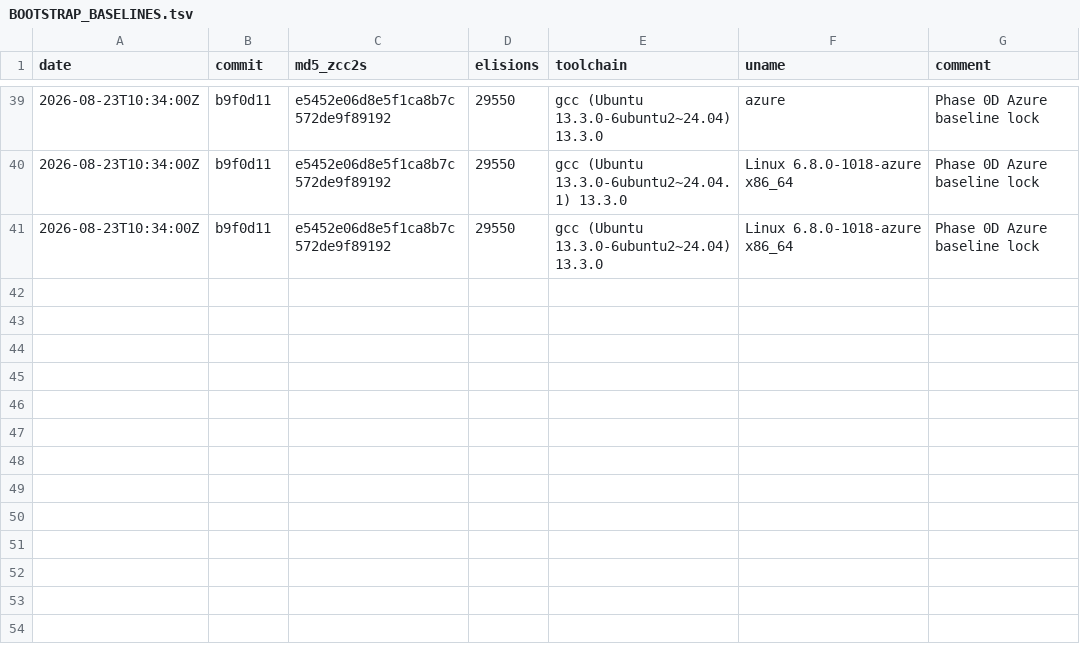
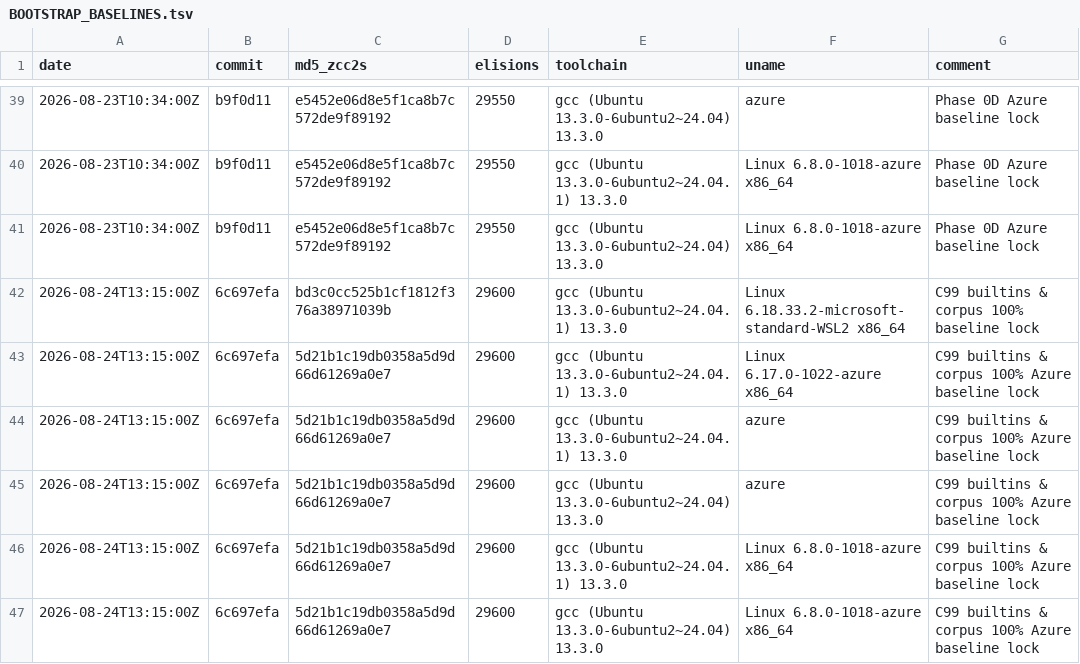
Before and after one commit to invariantzkaedi/zcc-bootstrap-compiler, a TSV file: BOOTSTRAP_BASELINES.tsv, drawn as a sheet; only a part is shown, gaps mark what is left out; the diff names each change by its address in the sheet, - before the commit and + after, or states it on an @@ line.

Commit message:
chore(ci): lock bootstrap hash baseline for C99 builtins and 100% corpus green push

```diff
--- a/BOOTSTRAP_BASELINES.tsv
+++ b/BOOTSTRAP_BASELINES.tsv
+row 42: 2026-08-24T13:15:00Z | 6c697efa | bd3c0cc525b1cf1812f376a38971039b | 29600 | gcc (Ubuntu 13.3.0-6ubuntu2~24.04.1) 13.3.0 | Linux 6.18.33.2-microsoft-standard-WSL2 x86_64 | C99 builtins & corpus 100% baseline lock
+row 43: 2026-08-24T13:15:00Z | 6c697efa | 5d21b1c19db0358a5d9d66d61269a0e7 | 29600 | gcc (Ubuntu 13.3.0-6ubuntu2~24.04.1) 13.3.0 | Linux 6.17.0-1022-azure x86_64 | C99 builtins & corpus 100% Azure baseline lock
+row 44: 2026-08-24T13:15:00Z | 6c697efa | 5d21b1c19db0358a5d9d66d61269a0e7 | 29600 | gcc (Ubuntu 13.3.0-6ubuntu2~24.04.1) 13.3.0 | azure | C99 builtins & corpus 100% Azure baseline lock
+row 45: 2026-08-24T13:15:00Z | 6c697efa | 5d21b1c19db0358a5d9d66d61269a0e7 | 29600 | gcc (Ubuntu 13.3.0-6ubuntu2~24.04) 13.3.0 | azure | C99 builtins & corpus 100% Azure baseline lock
+row 46: 2026-08-24T13:15:00Z | 6c697efa | 5d21b1c19db0358a5d9d66d61269a0e7 | 29600 | gcc (Ubuntu 13.3.0-6ubuntu2~24.04.1) 13.3.0 | Linux 6.8.0-1018-azure x86_64 | C99 builtins & corpus 100% Azure baseline lock
+row 47: 2026-08-24T13:15:00Z | 6c697efa | 5d21b1c19db0358a5d9d66d61269a0e7 | 29600 | gcc (Ubuntu 13.3.0-6ubuntu2~24.04) 13.3.0 | Linux 6.8.0-1018-azure x86_64 | C99 builtins & corpus 100% Azure baseline lock
```
